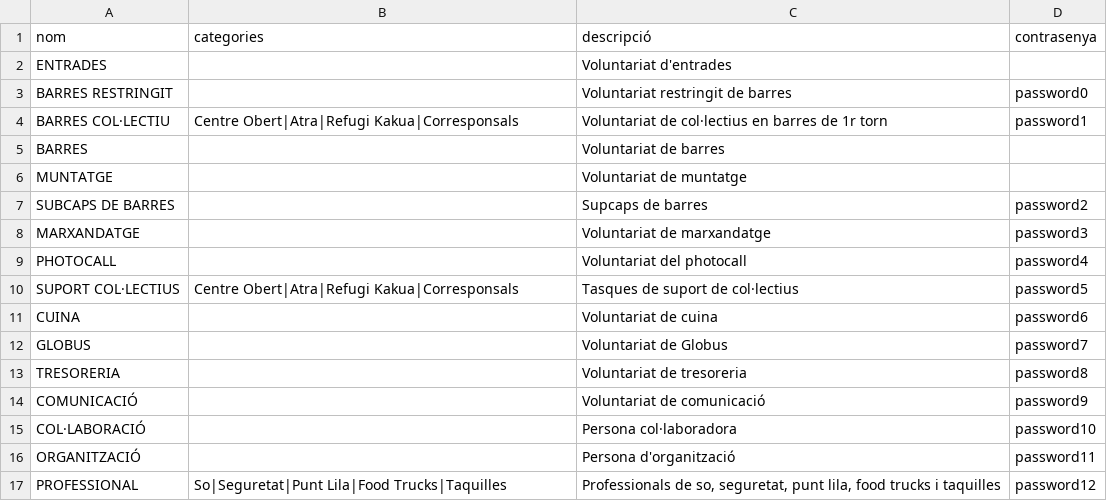
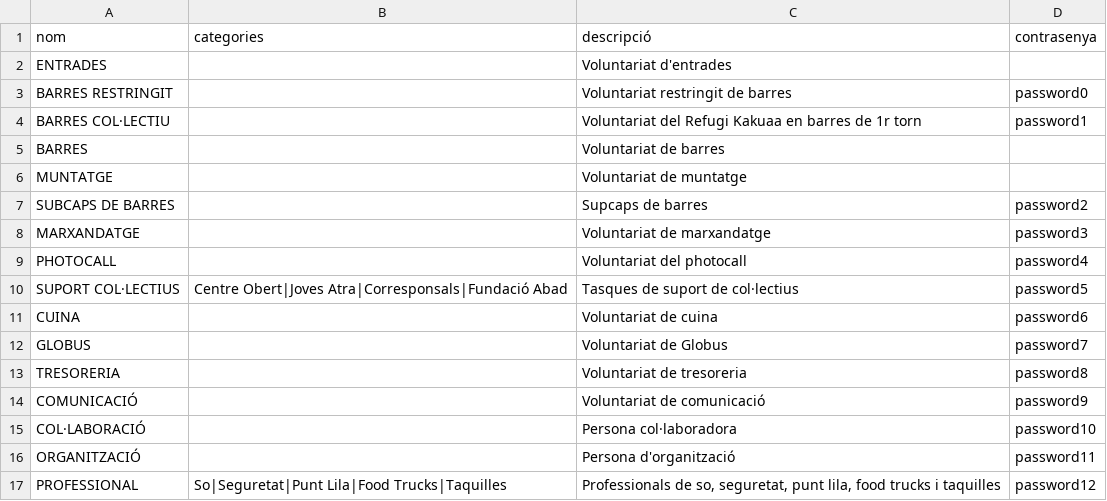
Before and after one commit to opensource-cat/voluntariat-el-tingladu, a CSV file: postgres/csv/tasks.csv, drawn as a sheet.

Commit message:
Col·lectius

```diff
--- a/postgres/csv/tasks.csv
+++ b/postgres/csv/tasks.csv
@@ -3,3 +3,3 @@ ENTRADES,"",Voluntariat d'entrades,""
 BARRES RESTRINGIT,"",Voluntariat restringit de barres,password0
-BARRES COL·LECTIU,"Centre Obert|Atra|Refugi Kakua|Corresponsals",Voluntariat de col·lectius en barres de 1r torn,password1
+BARRES COL·LECTIU,"",Voluntariat del Refugi Kakuaa en barres de 1r torn,password1
 BARRES,"",Voluntariat de barres,""
@@ -9,3 +9,3 @@ MARXANDATGE,"",Voluntariat de marxandatge,password3
 PHOTOCALL,"",Voluntariat del photocall,password4
-SUPORT COL·LECTIUS,"Centre Obert|Atra|Refugi Kakua|Corresponsals",Tasques de suport de col·lectius,password5
+SUPORT COL·LECTIUS,"Centre Obert|Joves Atra|Corresponsals|Fundació Abad",Tasques de suport de col·lectius,password5
 CUINA,"",Voluntariat de cuina,password6
```
